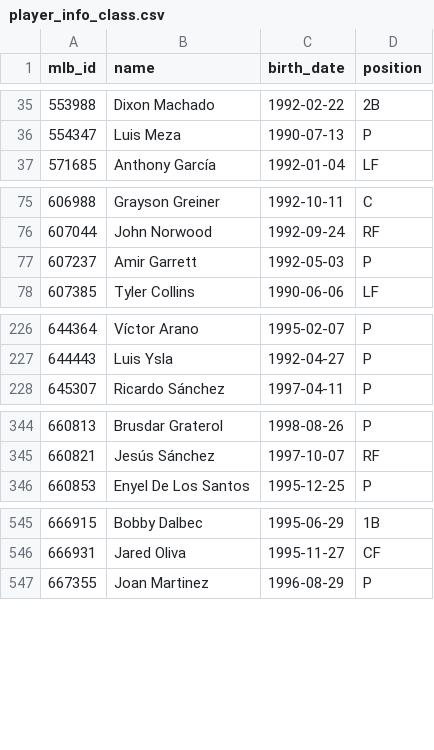
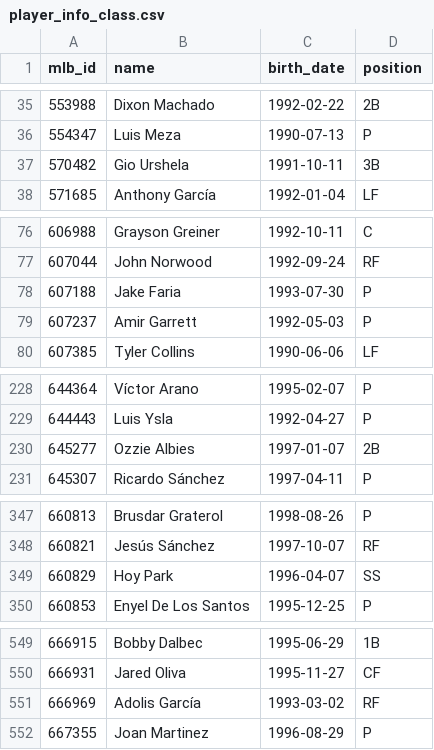
Before and after one commit to Its-a-space-station/sports_cards_research_and_modeling, a CSV file: data/reference/player_info_class.csv, drawn as a sheet; only a part is shown, gaps mark what is left out; the diff covers the shown part only.

Commit message:
data: round-4 re-resolution — 2,380/2,447 mlb_id (97.3%), nickname/suffix recoveries

```diff
--- a/data/reference/player_info_class.csv
+++ b/data/reference/player_info_class.csv
@@ -36,2 +36,3 @@ mlb_id,name,birth_date,position
 554347,Luis Meza,1990-07-13,P
+570482,Gio Urshela,1991-10-11,3B
 571685,Anthony García,1992-01-04,LF
@@ -76,2 +77,3 @@ mlb_id,name,birth_date,position
 607044,John Norwood,1992-09-24,RF
+607188,Jake Faria,1993-07-30,P
 607237,Amir Garrett,1992-05-03,P
@@ -227,2 +229,3 @@ mlb_id,name,birth_date,position
 644443,Luis Ysla,1992-04-27,P
+645277,Ozzie Albies,1997-01-07,2B
 645307,Ricardo Sánchez,1997-04-11,P
@@ -345,2 +348,3 @@ mlb_id,name,birth_date,position
 660821,Jesús Sánchez,1997-10-07,RF
+660829,Hoy Park,1996-04-07,SS
 660853,Enyel De Los Santos,1995-12-25,P
@@ -546,2 +550,3 @@ mlb_id,name,birth_date,position
 666931,Jared Oliva,1995-11-27,CF
+666969,Adolis García,1993-03-02,RF
 667355,Joan Martinez,1996-08-29,P
```
Also changed, not shown: 8 added rows elsewhere in this file, data/reference/class_universe_audit.csv, 1 other file.
